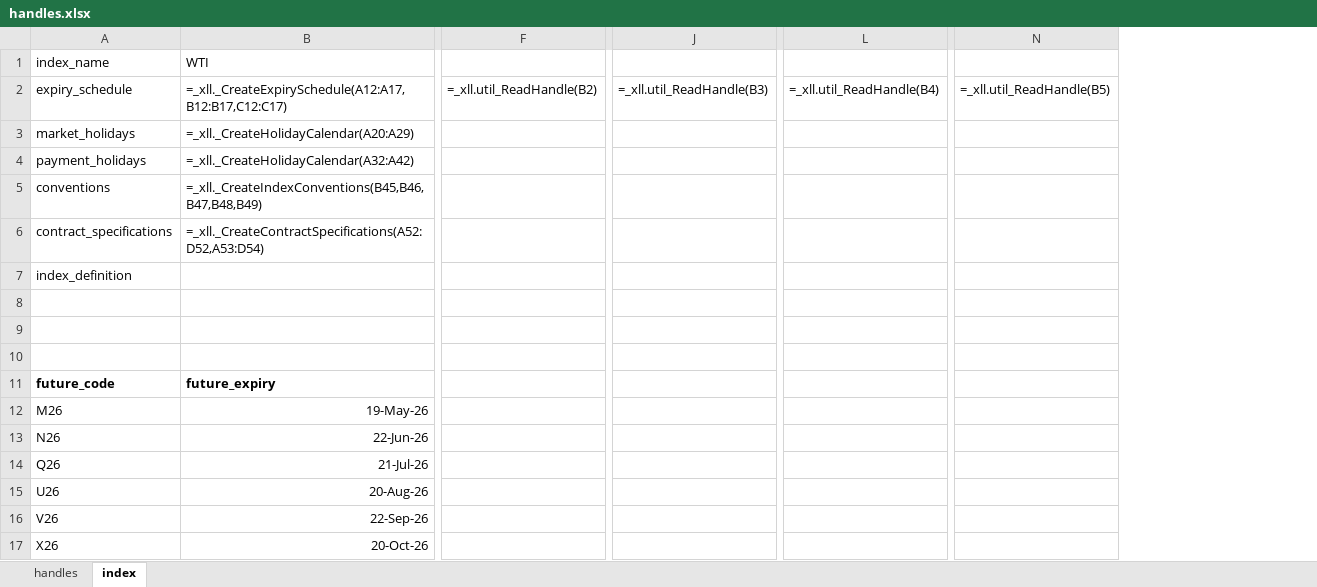
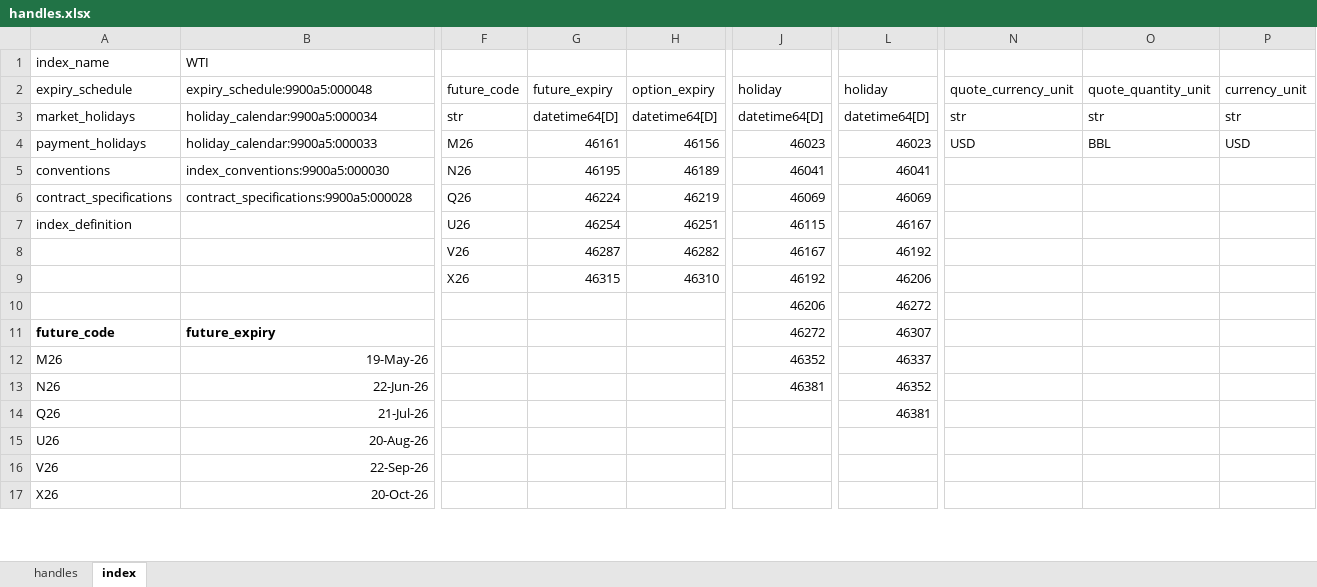
Before and after one commit to gobbles404/catalyst, an Excel workbook: workbooks/handles.xlsx, sheet index, drawn as a sheet; only a part is shown, gaps mark what is left out; values as stored, in another font and other column widths than the file's, no borders; formulas without a stored value are shown as written; removed rows and columns are numbered as before the commit, all else as after; rows hold the shown columns only; the diff covers the shown part only; the diff names each change by its address in the sheet, - before the commit and + after, or states it on an @@ line.

Commit message:
feat(library): the IFERC schedule, a contract month's code, last trading date and publication date (#97)

```diff
--- a/workbooks/handles.xlsx (sheet index)
+++ b/workbooks/handles.xlsx (sheet index)
-column F, row 2: =_xll.util_ReadHandle(B2)
+column F, rows 2-9: future_code | str | M26 | N26 | Q26 | U26 | V26 | X26
+column G, rows 2-9: future_expiry | datetime64[D] | 46161 | 46195 | 46224 | 46254 | 46287 | 46315
+column H, rows 2-9: option_expiry | datetime64[D] | 46156 | 46189 | 46219 | 46251 | 46282 | 46310
-column J, row 2: =_xll.util_ReadHandle(B3)
+column J, rows 2-13: holiday | datetime64[D] | 46023 | 46041 | 46069 | 46115 | 46167 | 46192 | 46206 | 46272 | 46352 | 46381
-column L, row 2: =_xll.util_ReadHandle(B4)
+column L, rows 2-14: holiday | datetime64[D] | 46023 | 46041 | 46069 | 46167 | 46192 | 46206 | 46272 | 46307 | 46337 | 46352 | 46381
-column N, row 2: =_xll.util_ReadHandle(B5)
+column N, rows 2-4: quote_currency_unit | str | USD
+column O, rows 2-4: quote_quantity_unit | str | BBL
+column P, rows 2-4: currency_unit | str | USD
-B2: =_xll._CreateExpirySchedule(A12:A17,B12:B17,C12:C17)
+B2: expiry_schedule:9900a5:000048
-B3: =_xll._CreateHolidayCalendar(A20:A29)
+B3: holiday_calendar:9900a5:000034
-B4: =_xll._CreateHolidayCalendar(A32:A42)
+B4: holiday_calendar:9900a5:000033
-B5: =_xll._CreateIndexConventions(B45,B46,B47,B48,B49)
+B5: index_conventions:9900a5:000030
-B6: =_xll._CreateContractSpecifications(A52:D52,A53:D54)
+B6: contract_specifications:9900a5:000028
-row 8: (empty)
+row 8:  |  | V26 | 46287 | 46282 | 46167 | 46192
-row 9: (empty)
+row 9:  |  | X26 | 46315 | 46310 | 46192 | 46206
-row 10: (empty)
+row 10:  |  |  |  |  | 46206 | 46272
```
Also changed, not shown: 6 added columns and 7 removed columns elsewhere in this sheet, sheet handles, 17 other files.
